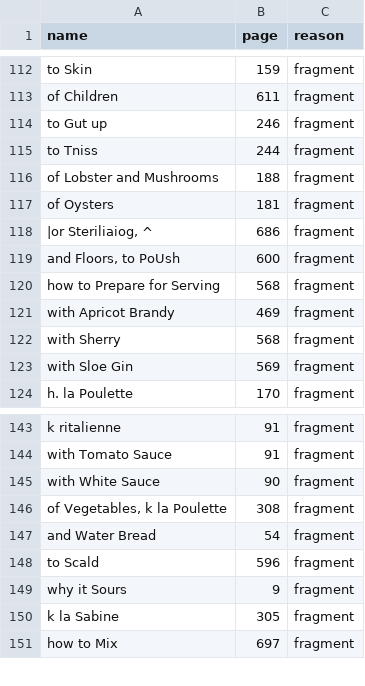
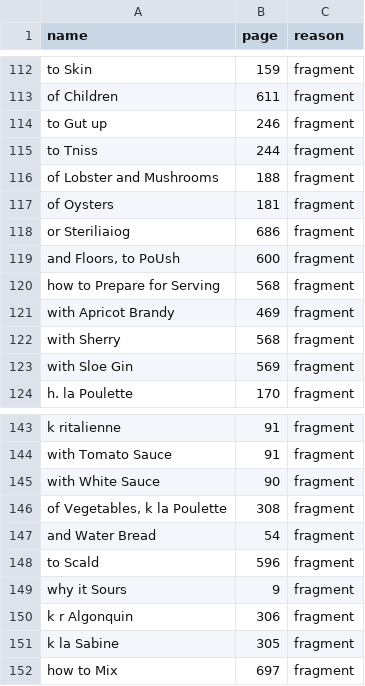
Before and after one commit to greenwoodms06/PageToPlate, a CSV file: tools/curation/books/cookingscholbost00farmrich/dropped.csv, drawn as a sheet; only a part is shown, gaps mark what is left out.

```diff
--- a/tools/curation/books/cookingscholbost00farmrich/dropped.csv
+++ b/tools/curation/books/cookingscholbost00farmrich/dropped.csv
@@ -117,3 +117,3 @@ of Lobster and Mushrooms,188,fragment
 of Oysters,181,fragment
-"|or Steriliaiog, ^",686,fragment
+or Steriliaiog,686,fragment
 "and Floors, to PoUsh",600,fragment
@@ -149,2 +149,3 @@ to Scald,596,fragment
 why it Sours,9,fragment
+k r Algonquin,306,fragment
 k la Sabine,305,fragment
```
Also changed, not shown: 26 other files.
